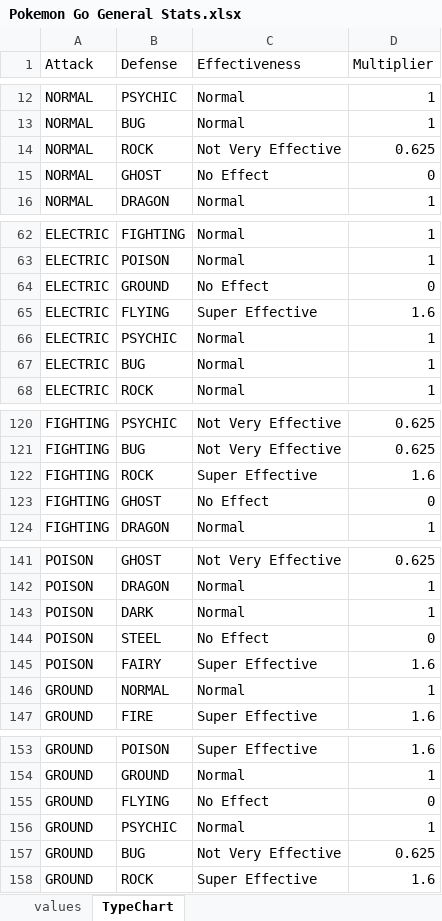
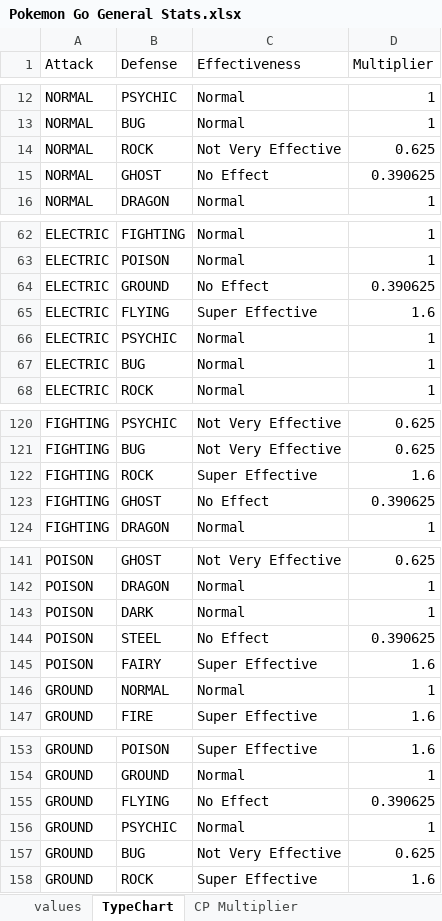
Before and after one commit to rogersheu/Pokemon-GO-Data, an Excel workbook: Pokemon Go General Stats.xlsx, sheet TypeChart, drawn as a sheet; only a part is shown, gaps mark what is left out; values as stored, in another font and other column widths than the file's, no borders; the diff covers the shown part only; the diff names each change by its address in the sheet, - before the commit and + after, or states it on an @@ line.

```diff
--- a/Pokemon Go General Stats.xlsx (sheet TypeChart)
+++ b/Pokemon Go General Stats.xlsx (sheet TypeChart)
+sheet tab: CP Multiplier
-D15 (Multiplier): 0
+D15 (Multiplier): 0.390625
-D64 (Multiplier): 0
+D64 (Multiplier): 0.390625
-D123 (Multiplier): 0
+D123 (Multiplier): 0.390625
-D144 (Multiplier): 0
+D144 (Multiplier): 0.390625
-D155 (Multiplier): 0
+D155 (Multiplier): 0.390625
```
Also changed, not shown: 3 edited cells elsewhere in this sheet, Pokemon Go Move Stats.xlsx, 2 other files.
